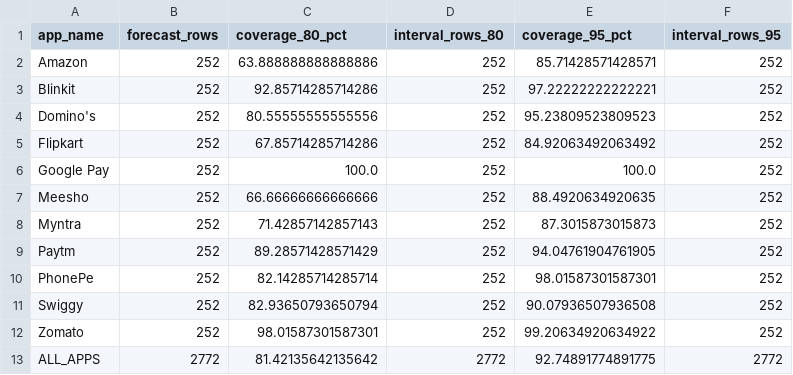
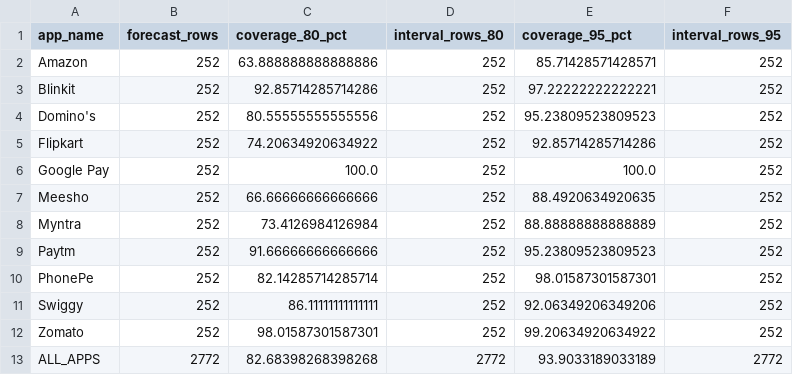
Before and after one commit to Adithya-Monish-Kumar-K/ba-capstone-app-reviews, a CSV file: data/timeseries/prediction_interval_coverage.csv, drawn as a sheet.

Commit message:
fix(forecast-evaluation): per-origin MASE and error relative to the baseline
MASE was scaled by the first 84 days only; each error is now scaled by the
seasonal-naive error of its own origin's training window. A new
MAE_vs_seasonal_naive column answers "does it beat the baseline" directly,
and the dashboard chart shows it instead of MASE.

```diff
--- a/data/timeseries/prediction_interval_coverage.csv
+++ b/data/timeseries/prediction_interval_coverage.csv
@@ -4,10 +4,10 @@ Blinkit,252,92.85714285714286,252,97.22222222222221,252
 Domino's,252,80.55555555555556,252,95.23809523809523,252
-Flipkart,252,67.85714285714286,252,84.92063492063492,252
+Flipkart,252,74.20634920634922,252,92.85714285714286,252
 Google Pay,252,100.0,252,100.0,252
 Meesho,252,66.66666666666666,252,88.4920634920635,252
-Myntra,252,71.42857142857143,252,87.3015873015873,252
-Paytm,252,89.28571428571429,252,94.04761904761905,252
+Myntra,252,73.4126984126984,252,88.88888888888889,252
+Paytm,252,91.66666666666666,252,95.23809523809523,252
 PhonePe,252,82.14285714285714,252,98.01587301587301,252
-Swiggy,252,82.93650793650794,252,90.07936507936508,252
+Swiggy,252,86.11111111111111,252,92.06349206349206,252
 Zomato,252,98.01587301587301,252,99.20634920634922,252
-ALL_APPS,2772,81.42135642135642,2772,92.74891774891775,2772
+ALL_APPS,2772,82.68398268398268,2772,93.9033189033189,2772
```
Also changed, not shown: 11 other files.
